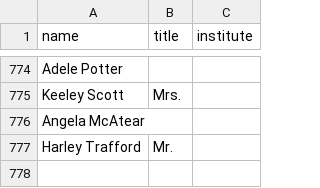
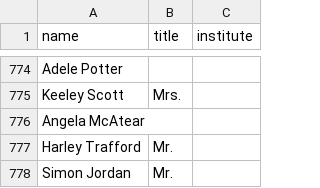
Before and after one commit to ClaxonNZ/ClaxonNZ.github.io, a CSV file: signatories/data/signatories.csv, drawn as a sheet; only a part is shown, gaps mark what is left out.

Commit message:
Updating signatories on 05 July 2019

```diff
--- a/signatories/data/signatories.csv
+++ b/signatories/data/signatories.csv
@@ -777 +777,2 @@ Angela McAtear,,
 Harley Trafford,Mr.,
+Simon Jordan,Mr.,
```
